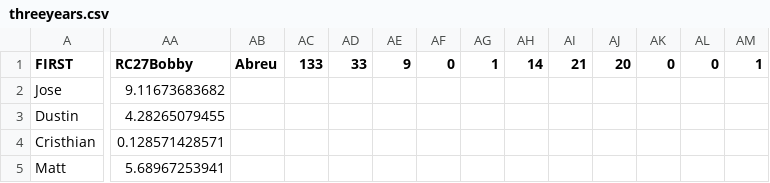
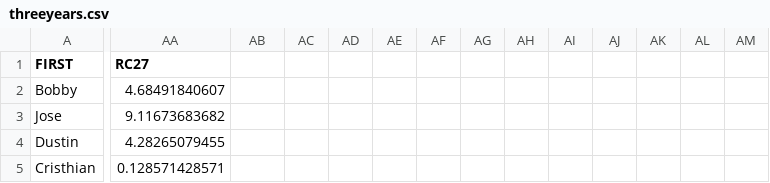
Before and after one commit to saikaveti/FantasyBaseballToolkit, a CSV file: Projections/threeyears.csv, drawn as a sheet; only a part is shown, gaps mark what is left out; the shorter side is filled out with more unchanged rows; rows hold the shown columns only; the diff covers the shown part only; the diff names each change by its address in the sheet, - before the commit and + after, or states it on an @@ line.

```diff
--- a/Projections/threeyears.csv
+++ b/Projections/threeyears.csv
-AA1: RC27Bobby
+AA1: RC27
-AB1: Abreu
+AB1: (empty)
-AC1: 133
+AC1: (empty)
-AD1: 33
+AD1: (empty)
-AE1: 9
+AE1: (empty)
-AF1: 0
+AF1: (empty)
-AG1: 1
+AG1: (empty)
-AH1: 14
+AH1: (empty)
-AI1: 21
+AI1: (empty)
-AJ1: 20
+AJ1: (empty)
-AK1: 0
+AK1: (empty)
-AL1: 0
+AL1: (empty)
-AM1: 1
+AM1: (empty)
+row 2: Bobby | 4.68491840607
```
Also changed, not shown: 14 edited cells elsewhere in this file, 2 other files.
